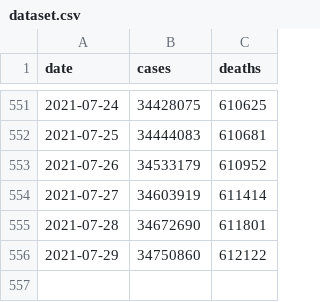
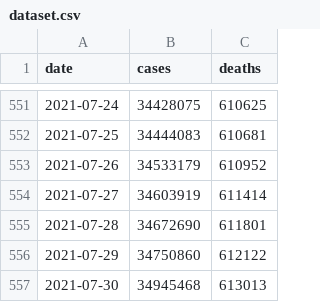
Before and after one commit to okyanusoz/covid19-us-predictions-data, a CSV file: dataset.csv, drawn as a sheet; only a part is shown, gaps mark what is left out.

```diff
--- a/dataset.csv
+++ b/dataset.csv
@@ -556 +556,2 @@ date,cases,deaths
 2021-07-29,34750860,612122
+2021-07-30,34945468,613013
```
Also changed, not shown: 1 other file.
